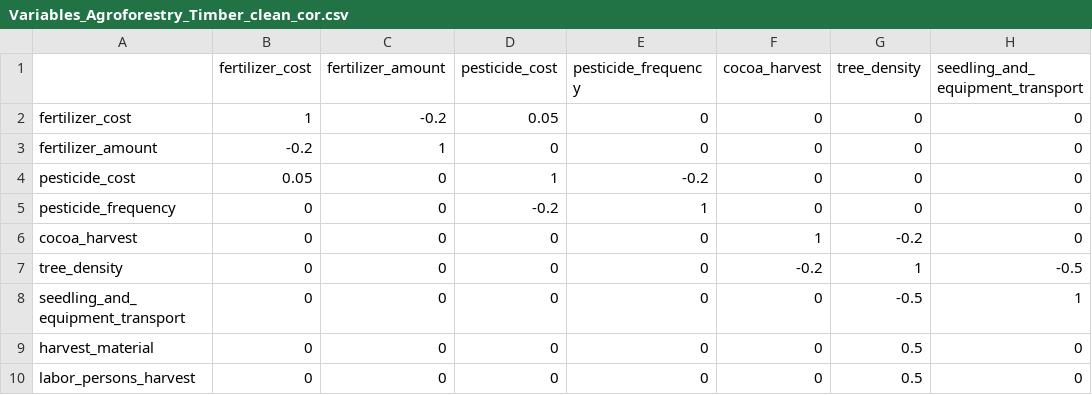
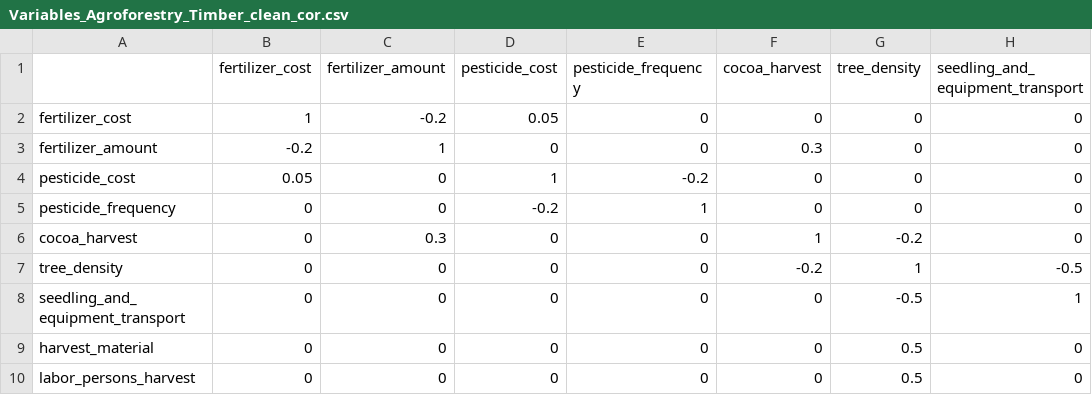
Before and after one commit to FranKabaGo/DecisionAnalysis-Franca, a CSV file: Variables_Agroforestry_Timber_clean_cor.csv, drawn as a sheet; only a part is shown; the diff names each change by its address in the sheet, - before the commit and + after, or states it on an @@ line.

```diff
--- a/Variables_Agroforestry_Timber_clean_cor.csv
+++ b/Variables_Agroforestry_Timber_clean_cor.csv
-F3 (cocoa_harvest): 0
+F3 (cocoa_harvest): 0.3
-C6 (fertilizer_amount): 0
+C6 (fertilizer_amount): 0.3
```
Also changed, not shown: Variables_Agroforestry_Timber_clean.csv, 24 other files.
